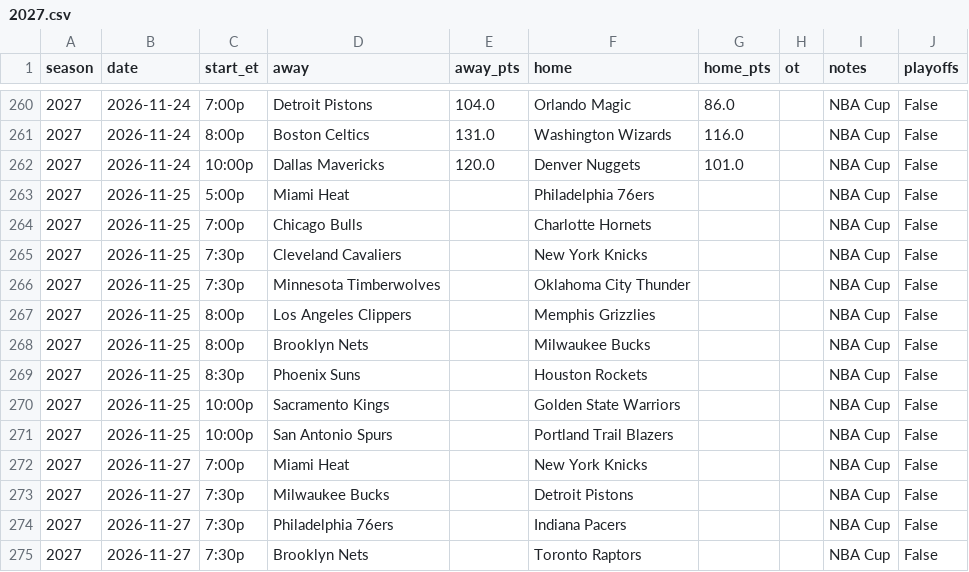
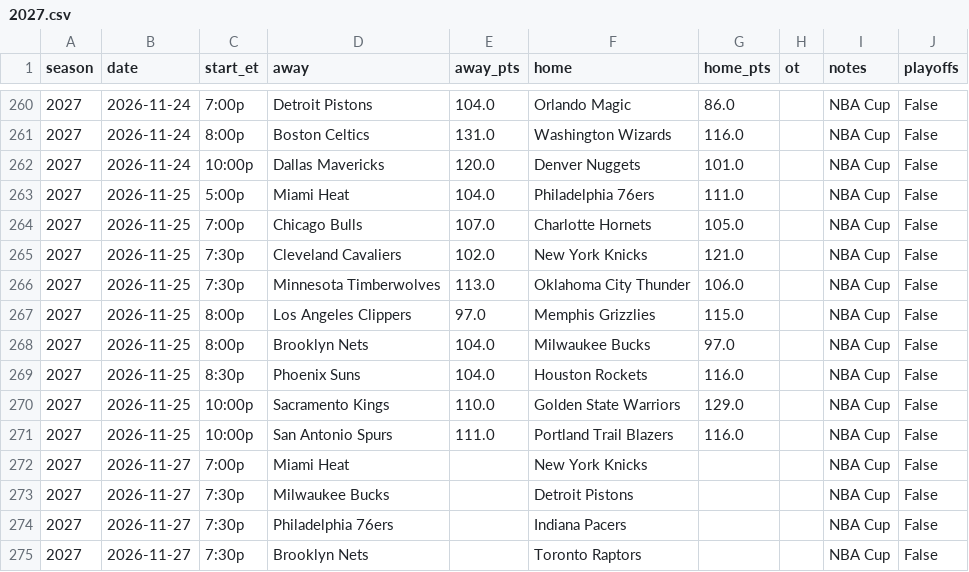
Before and after one commit to pushtishah11/nba-game-predictor, a CSV file: data/raw/2027.csv, drawn as a sheet; only a part is shown, gaps mark what is left out.

```diff
--- a/data/raw/2027.csv
+++ b/data/raw/2027.csv
@@ -262,11 +262,11 @@ season,date,start_et,away,away_pts,home,home_pts,ot,notes,playoffs
 2027,2026-11-24,10:00p,Dallas Mavericks,120.0,Denver Nuggets,101.0,,NBA Cup,False
-2027,2026-11-25,5:00p,Miami Heat,,Philadelphia 76ers,,,NBA Cup,False
-2027,2026-11-25,7:00p,Chicago Bulls,,Charlotte Hornets,,,NBA Cup,False
-2027,2026-11-25,7:30p,Cleveland Cavaliers,,New York Knicks,,,NBA Cup,False
-2027,2026-11-25,7:30p,Minnesota Timberwolves,,Oklahoma City Thunder,,,NBA Cup,False
-2027,2026-11-25,8:00p,Los Angeles Clippers,,Memphis Grizzlies,,,NBA Cup,False
-2027,2026-11-25,8:00p,Brooklyn Nets,,Milwaukee Bucks,,,NBA Cup,False
-2027,2026-11-25,8:30p,Phoenix Suns,,Houston Rockets,,,NBA Cup,False
-2027,2026-11-25,10:00p,Sacramento Kings,,Golden State Warriors,,,NBA Cup,False
-2027,2026-11-25,10:00p,San Antonio Spurs,,Portland Trail Blazers,,,NBA Cup,False
+2027,2026-11-25,5:00p,Miami Heat,104.0,Philadelphia 76ers,111.0,,NBA Cup,False
+2027,2026-11-25,7:00p,Chicago Bulls,107.0,Charlotte Hornets,105.0,,NBA Cup,False
+2027,2026-11-25,7:30p,Cleveland Cavaliers,102.0,New York Knicks,121.0,,NBA Cup,False
+2027,2026-11-25,7:30p,Minnesota Timberwolves,113.0,Oklahoma City Thunder,106.0,,NBA Cup,False
+2027,2026-11-25,8:00p,Los Angeles Clippers,97.0,Memphis Grizzlies,115.0,,NBA Cup,False
+2027,2026-11-25,8:00p,Brooklyn Nets,104.0,Milwaukee Bucks,97.0,,NBA Cup,False
+2027,2026-11-25,8:30p,Phoenix Suns,104.0,Houston Rockets,116.0,,NBA Cup,False
+2027,2026-11-25,10:00p,Sacramento Kings,110.0,Golden State Warriors,129.0,,NBA Cup,False
+2027,2026-11-25,10:00p,San Antonio Spurs,111.0,Portland Trail Blazers,116.0,,NBA Cup,False
 2027,2026-11-27,7:00p,Miami Heat,,New York Knicks,,,NBA Cup,False
```
Also changed, not shown: data/prediction_log.csv, data/raw/odds/2027.csv, 3 other files.
